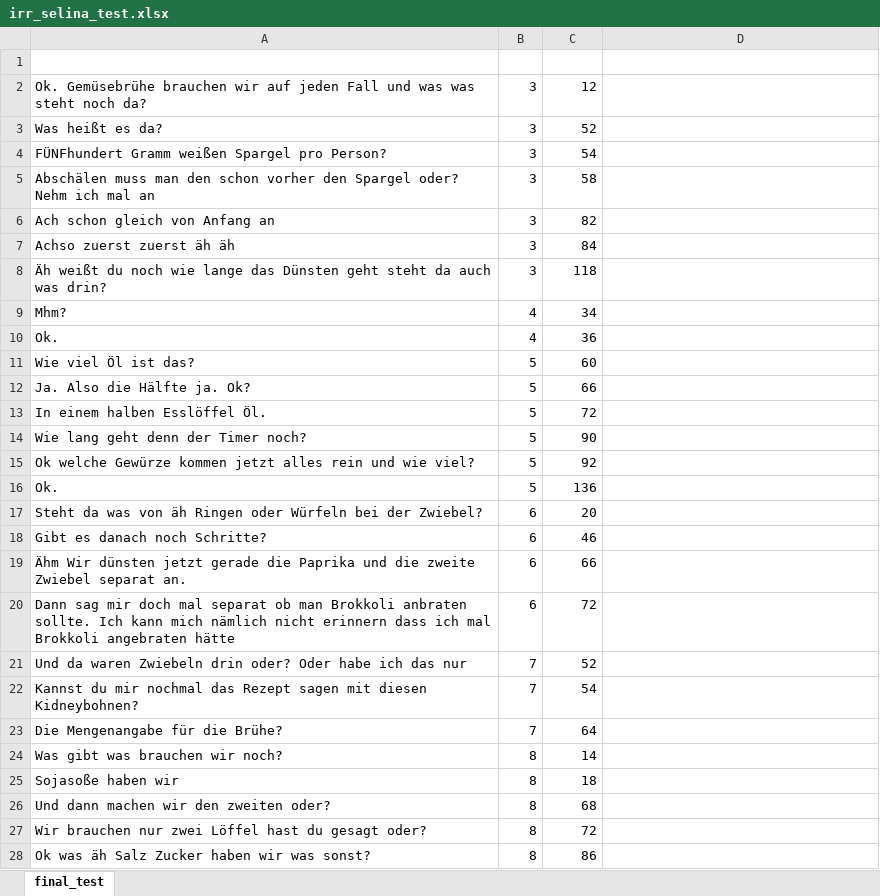
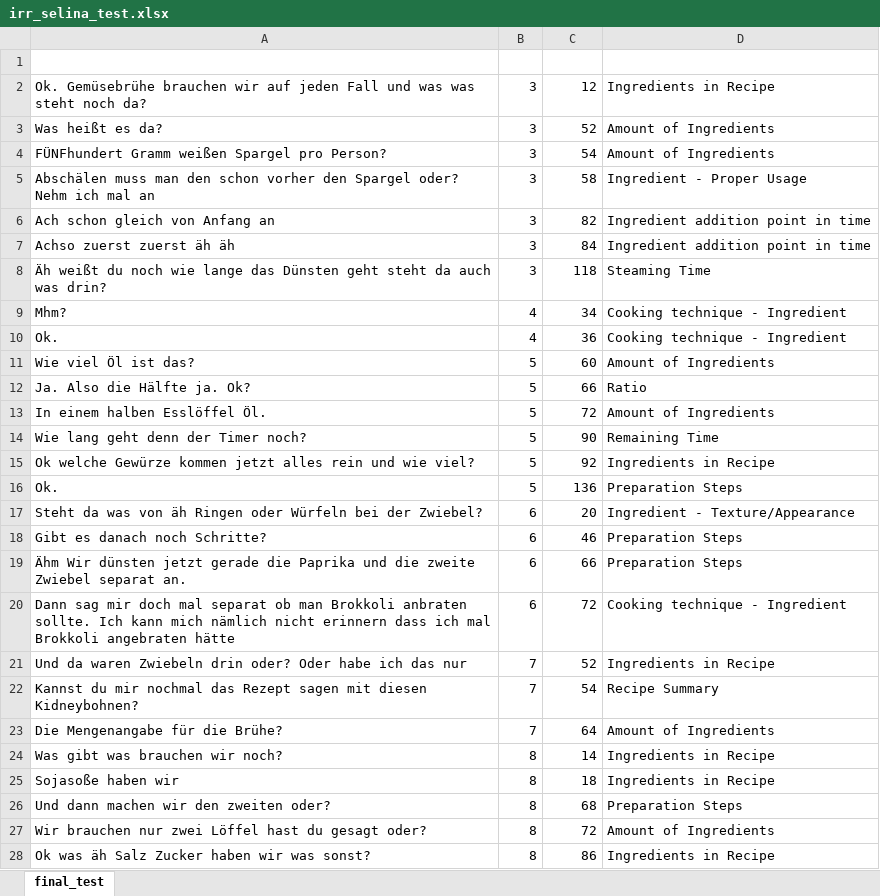
Before and after one commit to AlexFrummet/CookversationalSearch, an Excel workbook: annotation/irr_selina_test.xlsx, sheet final_test, drawn as a sheet; only a part is shown; values as stored, in another font and other column widths than the file's, no borders; table styles not drawn; the diff covers the shown part only; the diff names each change by its address in the sheet, - before the commit and + after, or states it on an @@ line.

Commit message:
irr_test fertig annotiert

```diff
--- a/annotation/irr_selina_test.xlsx (sheet final_test)
+++ b/annotation/irr_selina_test.xlsx (sheet final_test)
-D2 (info_need): (empty)
+D2 (info_need): Ingredients in Recipe
-D3:D4 (info_need): (empty)
+D3:D4 (info_need): Amount of Ingredients
-D5 (info_need): (empty)
+D5 (info_need): Ingredient - Proper Usage
-D6:D7 (info_need): (empty)
+D6:D7 (info_need): Ingredient addition point in time
-D8 (info_need): (empty)
+D8 (info_need): Steaming Time
-D9:D10 (info_need): (empty)
+D9:D10 (info_need): Cooking technique - Ingredient
-D11 (info_need): (empty)
+D11 (info_need): Amount of Ingredients
-D12 (info_need): (empty)
+D12 (info_need): Ratio
-D13 (info_need): (empty)
+D13 (info_need): Amount of Ingredients
-D14 (info_need): (empty)
+D14 (info_need): Remaining Time
-D15 (info_need): (empty)
+D15 (info_need): Ingredients in Recipe
-D16 (info_need): (empty)
+D16 (info_need): Preparation Steps
-D17 (info_need): (empty)
+D17 (info_need): Ingredient - Texture/Appearance
-D18:D19 (info_need): (empty)
+D18:D19 (info_need): Preparation Steps
-D20 (info_need): (empty)
+D20 (info_need): Cooking technique - Ingredient
-D21 (info_need): (empty)
+D21 (info_need): Ingredients in Recipe
-D22 (info_need): (empty)
+D22 (info_need): Recipe Summary
-D23 (info_need): (empty)
+D23 (info_need): Amount of Ingredients
-D24:D25 (info_need): (empty)
+D24:D25 (info_need): Ingredients in Recipe
-D26 (info_need): (empty)
+D26 (info_need): Preparation Steps
-D27 (info_need): (empty)
+D27 (info_need): Amount of Ingredients
-D28 (info_need): (empty)
+D28 (info_need): Ingredients in Recipe
```
Also changed, not shown: 224 edited cells elsewhere in this sheet, 2 other files.
